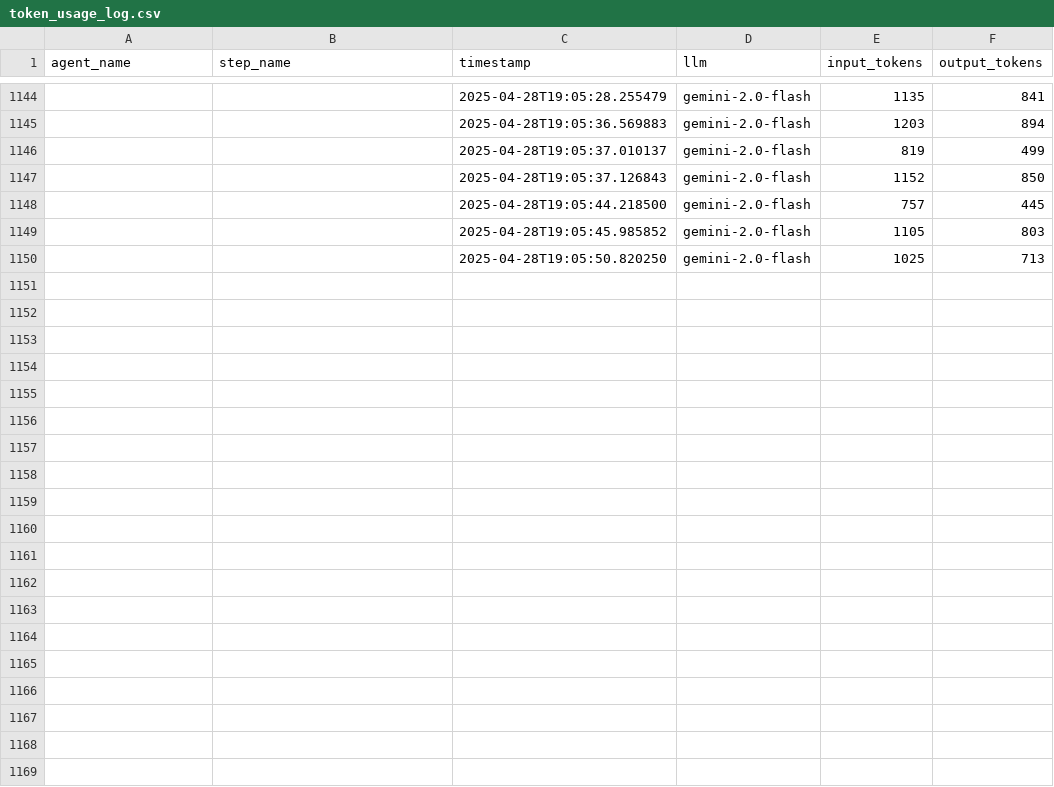
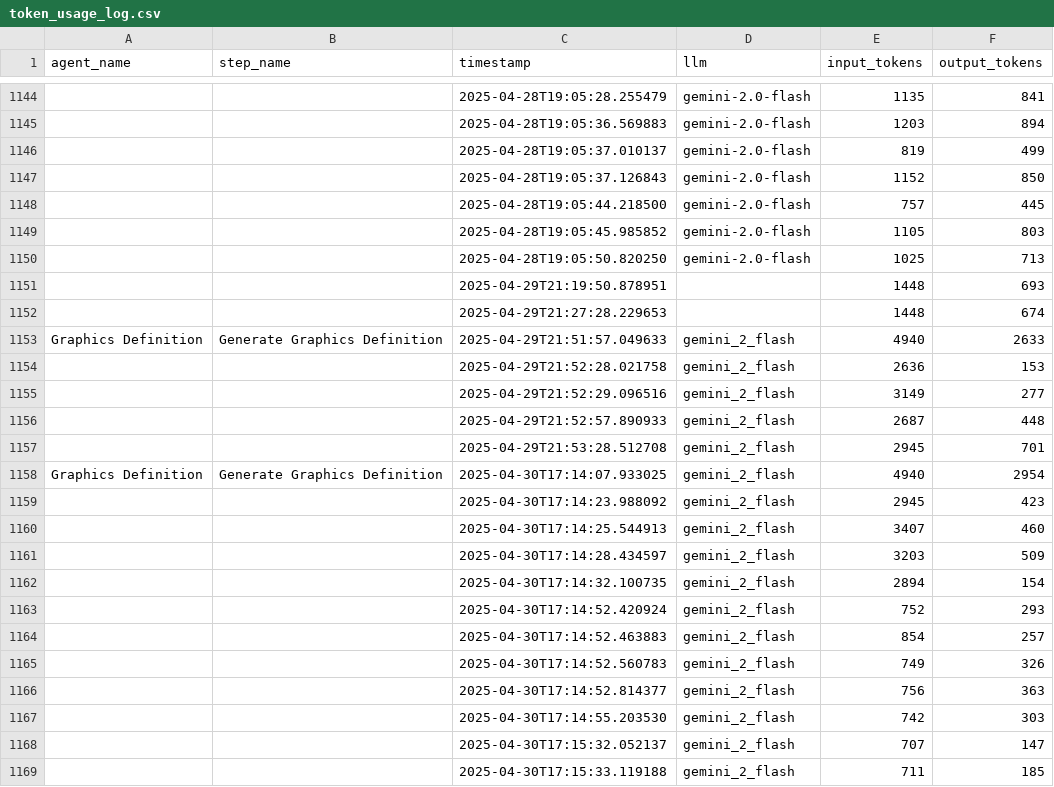
Before and after one commit to 0m08/SubmissionReviewAgent, a CSV file: token_usage_log.csv, drawn as a sheet; only a part is shown, gaps mark what is left out; the diff covers the shown part only; the diff names each change by its address in the sheet, - before the commit and + after, or states it on an @@ line.

```diff
--- a/token_usage_log.csv
+++ b/token_usage_log.csv
+row 1151:  |  | 2025-04-29T21:19:50.878951 |  | 1448 | 693
+row 1152:  |  | 2025-04-29T21:27:28.229653 |  | 1448 | 674
+row 1153: Graphics Definition | Generate Graphics Definition | 2025-04-29T21:51:57.049633 | gemini_2_flash | 4940 | 2633
+row 1154:  |  | 2025-04-29T21:52:28.021758 | gemini_2_flash | 2636 | 153
+row 1155:  |  | 2025-04-29T21:52:29.096516 | gemini_2_flash | 3149 | 277
+row 1156:  |  | 2025-04-29T21:52:57.890933 | gemini_2_flash | 2687 | 448
+row 1157:  |  | 2025-04-29T21:53:28.512708 | gemini_2_flash | 2945 | 701
+row 1158: Graphics Definition | Generate Graphics Definition | 2025-04-30T17:14:07.933025 | gemini_2_flash | 4940 | 2954
+row 1159:  |  | 2025-04-30T17:14:23.988092 | gemini_2_flash | 2945 | 423
+row 1160:  |  | 2025-04-30T17:14:25.544913 | gemini_2_flash | 3407 | 460
+row 1161:  |  | 2025-04-30T17:14:28.434597 | gemini_2_flash | 3203 | 509
+row 1162:  |  | 2025-04-30T17:14:32.100735 | gemini_2_flash | 2894 | 154
+row 1163:  |  | 2025-04-30T17:14:52.420924 | gemini_2_flash | 752 | 293
+row 1164:  |  | 2025-04-30T17:14:52.463883 | gemini_2_flash | 854 | 257
+row 1165:  |  | 2025-04-30T17:14:52.560783 | gemini_2_flash | 749 | 326
+row 1166:  |  | 2025-04-30T17:14:52.814377 | gemini_2_flash | 756 | 363
+row 1167:  |  | 2025-04-30T17:14:55.203530 | gemini_2_flash | 742 | 303
+row 1168:  |  | 2025-04-30T17:15:32.052137 | gemini_2_flash | 707 | 147
+row 1169:  |  | 2025-04-30T17:15:33.119188 | gemini_2_flash | 711 | 185
```
Also changed, not shown: 28 added rows elsewhere in this file, 1 other file.
